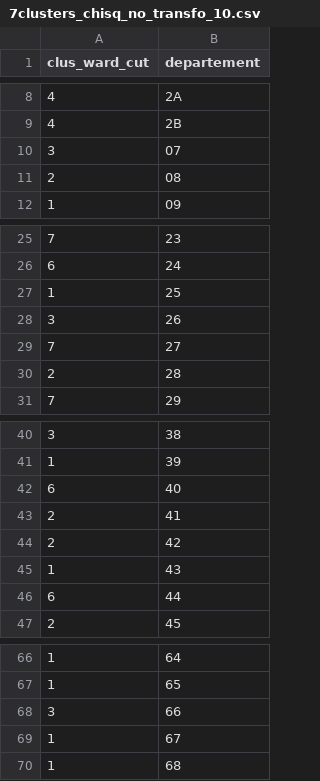
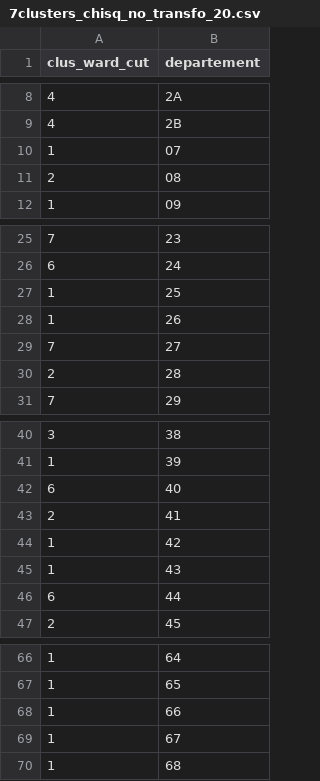
Before and after one commit to chloemouillac/Harvesting_syndrome, a CSV file: 2_Distribution/processed_data/clustering/7clusters_chisq_no_transfo_20.csv (was 2_Distribution/processed_data/clustering/7clusters_chisq_no_transfo_10.csv), drawn as a sheet; only a part is shown, gaps mark what is left out.

```diff
--- a/2_Distribution/processed_data/clustering/7clusters_chisq_no_transfo_10.csv
+++ b/2_Distribution/processed_data/clustering/7clusters_chisq_no_transfo_20.csv
@@ -9,3 +9,3 @@
 4,"2B"
-3,"07"
+1,"07"
 2,"08"
@@ -27,3 +27,3 @@
 1,"25"
-3,"26"
+1,"26"
 7,"27"
@@ -43,3 +43,3 @@
 2,"41"
-2,"42"
+1,"42"
 1,"43"
@@ -67,3 +67,3 @@
 1,"65"
-3,"66"
+1,"66"
 1,"67"
```
Also changed, not shown: 2_Distribution/processed_data/nb_dpts_per_species_20.csv, 2_Distribution/processed_data/nb_dpts_per_species_HARV_20.csv, 4 other files.
